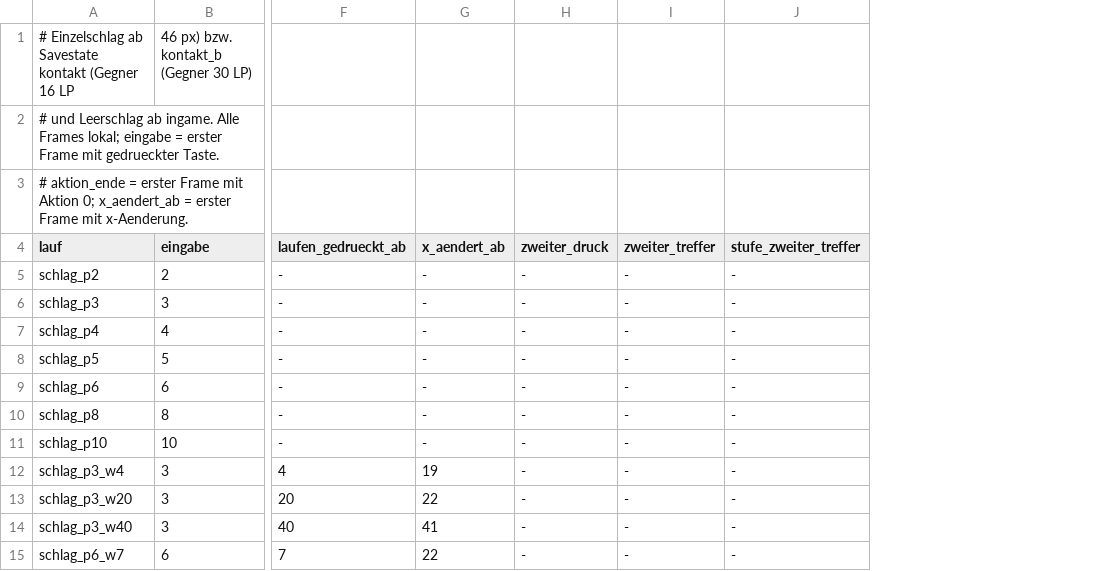
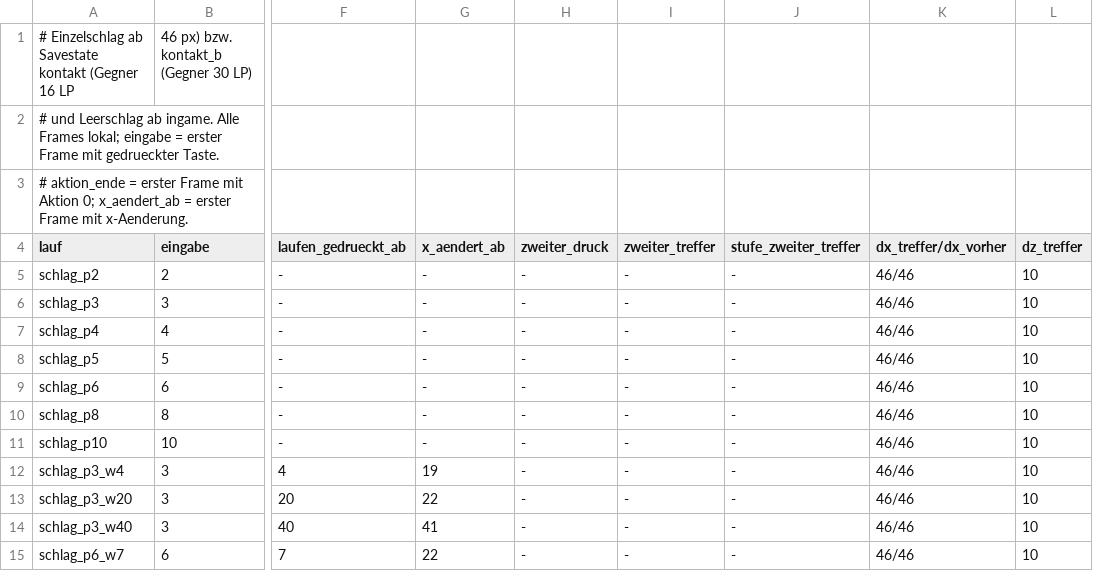
Before and after one commit to hello-fastender/comet-brawlers, a CSV file: research/captcomm/logs/a5_schlag.csv, drawn as a sheet; only a part is shown, gaps mark what is left out; the diff names each change by its address in the sheet, - before the commit and + after, or states it on an @@ line.

```diff
--- a/research/captcomm/logs/a5_schlag.csv
+++ b/research/captcomm/logs/a5_schlag.csv
+column K (dx_treffer/dx_vorher), rows 5-15: all 46/46
+column L (dz_treffer), rows 5-15: all 10
```
